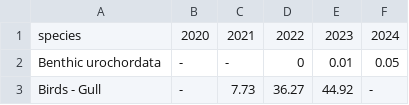
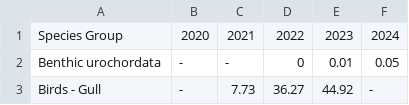
Before and after one commit to pete-hulson/goa_pcod, a CSV file: 2024/tables/nontarget.csv, drawn as a sheet; only a part is shown.

```diff
--- a/2024/tables/nontarget.csv
+++ b/2024/tables/nontarget.csv
@@ -1,2 +1,2 @@
-species,2020,2021,2022,2023,2024
+Species Group,2020,2021,2022,2023,2024
 Benthic urochordata,-,-,0,0.01,0.05
```
Also changed, not shown: 2024/tables/catch_by_fshy.csv, 3 other files.
